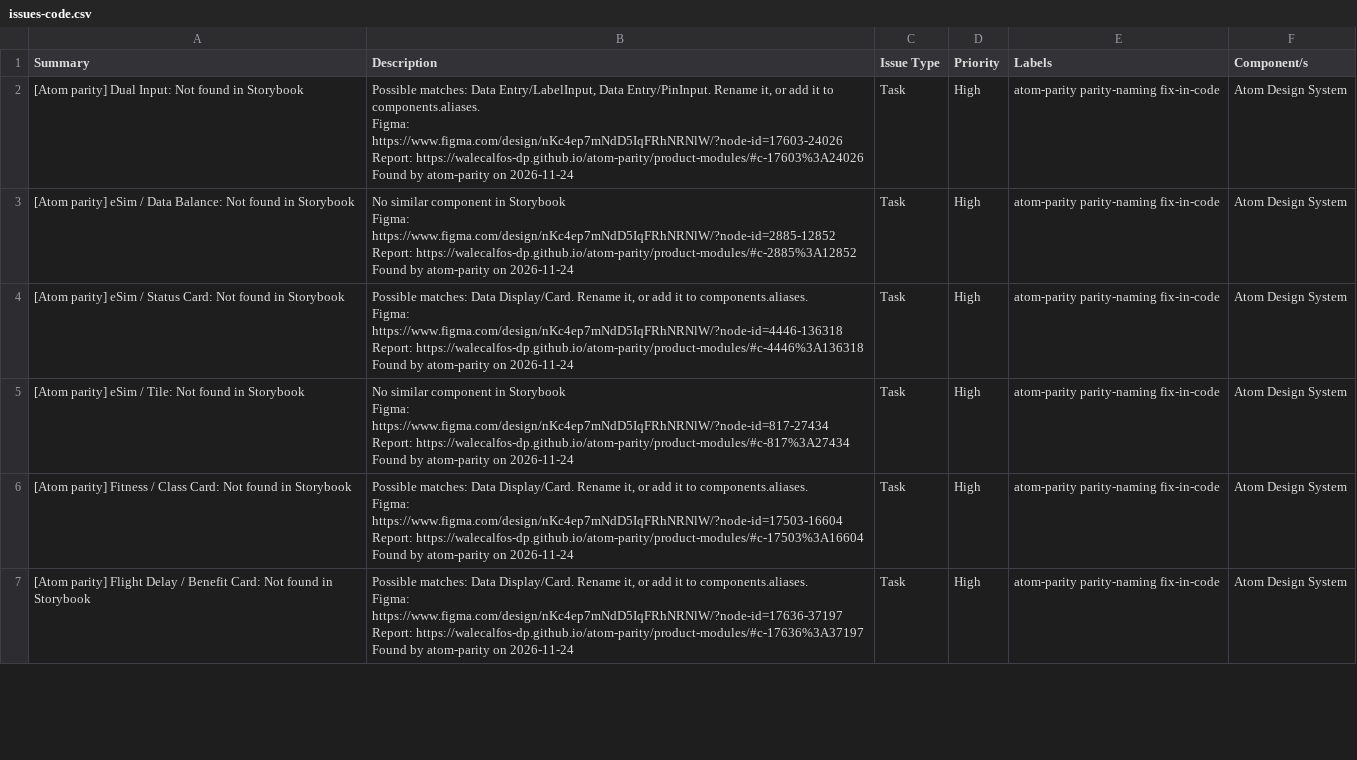
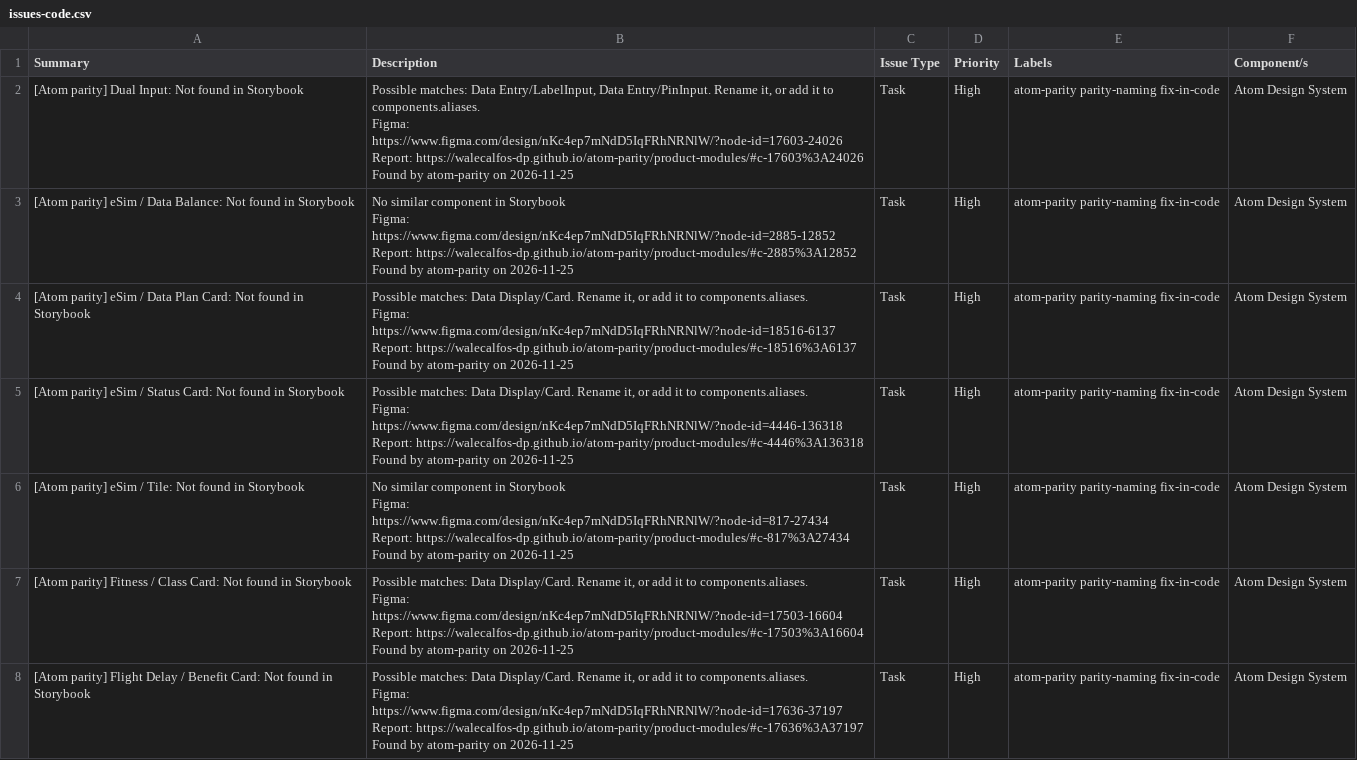
Before and after one commit to WaleCalfos-dp/atom-parity, a CSV file: product-modules/issues-code.csv, drawn as a sheet; only a part is shown; the diff covers the shown part only.

```diff
--- a/product-modules/issues-code.csv
+++ b/product-modules/issues-code.csv
@@ -1,37 +1,43 @@
 "Summary","Description","Issue Type","Priority","Labels","Component/s"
-"[Atom parity] Dual Input: Not found in Storybook","Possible matches: Data Entry/LabelInput, Data Entry/PinInput. Rename it, or add it to components.aliases.
-
-Figma: https://www.figma.com/design/nKc4ep7mNdD5IqFRhNRNlW/?node-id=17603-24026
-Report: https://walecalfos-dp.github.io/atom-parity/product-modules/#c-17603%3A24026
-
-Found by atom-parity on 2026-11-24","Task","High","atom-parity parity-naming fix-in-code","Atom Design System"
-"[Atom parity] eSim / Data Balance: Not found in Storybook","No similar component in Storybook
-
-Figma: https://www.figma.com/design/nKc4ep7mNdD5IqFRhNRNlW/?node-id=2885-12852
-Report: https://walecalfos-dp.github.io/atom-parity/product-modules/#c-2885%3A12852
-
-Found by atom-parity on 2026-11-24","Task","High","atom-parity parity-naming fix-in-code","Atom Design System"
-"[Atom parity] eSim / Status Card: Not found in Storybook","Possible matches: Data Display/Card. Rename it, or add it to components.aliases.
-
-Figma: https://www.figma.com/design/nKc4ep7mNdD5IqFRhNRNlW/?node-id=4446-136318
-Report: https://walecalfos-dp.github.io/atom-parity/product-modules/#c-4446%3A136318
-
-Found by atom-parity on 2026-11-24","Task","High","atom-parity parity-naming fix-in-code","Atom Design System"
-"[Atom parity] eSim / Tile: Not found in Storybook","No similar component in Storybook
-
-Figma: https://www.figma.com/design/nKc4ep7mNdD5IqFRhNRNlW/?node-id=817-27434
-Report: https://walecalfos-dp.github.io/atom-parity/product-modules/#c-817%3A27434
-
-Found by atom-parity on 2026-11-24","Task","High","atom-parity parity-naming fix-in-code","Atom Design System"
-"[Atom parity] Fitness / Class Card: Not found in Storybook","Possible matches: Data Display/Card. Rename it, or add it to components.aliases.
-
-Figma: https://www.figma.com/design/nKc4ep7mNdD5IqFRhNRNlW/?node-id=17503-16604
-Report: https://walecalfos-dp.github.io/atom-parity/product-modules/#c-17503%3A16604
-
-Found by atom-parity on 2026-11-24","Task","High","atom-parity parity-naming fix-in-code","Atom Design System"
-"[Atom parity] Flight Delay / Benefit Card: Not found in Storybook","Possible matches: Data Display/Card. Rename it, or add it to components.aliases.
-
-Figma: https://www.figma.com/design/nKc4ep7mNdD5IqFRhNRNlW/?node-id=17636-37197
-Report: https://walecalfos-dp.github.io/atom-parity/product-modules/#c-17636%3A37197
-
-Found by atom-parity on 2026-11-24","Task","High","atom-parity parity-naming fix-in-code","Atom Design System"
+"[Atom parity] Dual Input: Not found in Storybook","Possible matches: Data Entry/LabelInput, Data Entry/PinInput. Rename it, or add it to components.aliases.
+
+Figma: https://www.figma.com/design/nKc4ep7mNdD5IqFRhNRNlW/?node-id=17603-24026
+Report: https://walecalfos-dp.github.io/atom-parity/product-modules/#c-17603%3A24026
+
+Found by atom-parity on 2026-11-25","Task","High","atom-parity parity-naming fix-in-code","Atom Design System"
+"[Atom parity] eSim / Data Balance: Not found in Storybook","No similar component in Storybook
+
+Figma: https://www.figma.com/design/nKc4ep7mNdD5IqFRhNRNlW/?node-id=2885-12852
+Report: https://walecalfos-dp.github.io/atom-parity/product-modules/#c-2885%3A12852
+
+Found by atom-parity on 2026-11-25","Task","High","atom-parity parity-naming fix-in-code","Atom Design System"
+"[Atom parity] eSim / Data Plan Card: Not found in Storybook","Possible matches: Data Display/Card. Rename it, or add it to components.aliases.
+
+Figma: https://www.figma.com/design/nKc4ep7mNdD5IqFRhNRNlW/?node-id=18516-6137
+Report: https://walecalfos-dp.github.io/atom-parity/product-modules/#c-18516%3A6137
+
+Found by atom-parity on 2026-11-25","Task","High","atom-parity parity-naming fix-in-code","Atom Design System"
+"[Atom parity] eSim / Status Card: Not found in Storybook","Possible matches: Data Display/Card. Rename it, or add it to components.aliases.
+
+Figma: https://www.figma.com/design/nKc4ep7mNdD5IqFRhNRNlW/?node-id=4446-136318
+Report: https://walecalfos-dp.github.io/atom-parity/product-modules/#c-4446%3A136318
+
+Found by atom-parity on 2026-11-25","Task","High","atom-parity parity-naming fix-in-code","Atom Design System"
+"[Atom parity] eSim / Tile: Not found in Storybook","No similar component in Storybook
+
+Figma: https://www.figma.com/design/nKc4ep7mNdD5IqFRhNRNlW/?node-id=817-27434
+Report: https://walecalfos-dp.github.io/atom-parity/product-modules/#c-817%3A27434
+
+Found by atom-parity on 2026-11-25","Task","High","atom-parity parity-naming fix-in-code","Atom Design System"
+"[Atom parity] Fitness / Class Card: Not found in Storybook","Possible matches: Data Display/Card. Rename it, or add it to components.aliases.
+
+Figma: https://www.figma.com/design/nKc4ep7mNdD5IqFRhNRNlW/?node-id=17503-16604
+Report: https://walecalfos-dp.github.io/atom-parity/product-modules/#c-17503%3A16604
+
+Found by atom-parity on 2026-11-25","Task","High","atom-parity parity-naming fix-in-code","Atom Design System"
+"[Atom parity] Flight Delay / Benefit Card: Not found in Storybook","Possible matches: Data Display/Card. Rename it, or add it to components.aliases.
+
+Figma: https://www.figma.com/design/nKc4ep7mNdD5IqFRhNRNlW/?node-id=17636-37197
+Report: https://walecalfos-dp.github.io/atom-parity/product-modules/#c-17636%3A37197
+
+Found by atom-parity on 2026-11-25","Task","High","atom-parity parity-naming fix-in-code","Atom Design System"
```
Also changed, not shown: 2 removed rows and 32 edited cells elsewhere in this file, product-modules/issues-figma.csv, product-modules/issues.csv, 39 other files.
